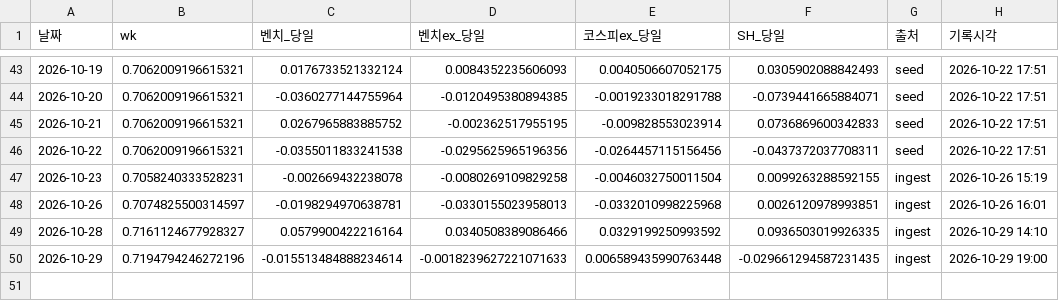
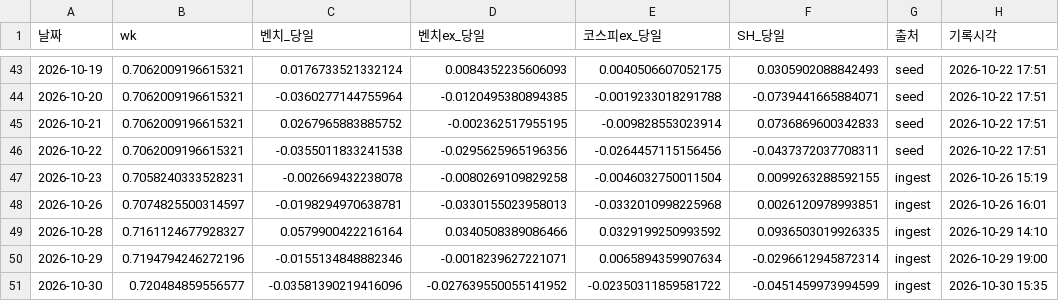
Before and after one commit to frel7022-png/orchestra, a CSV file: bench_history.csv, drawn as a sheet; only a part is shown, gaps mark what is left out.

```diff
--- a/bench_history.csv
+++ b/bench_history.csv
@@ -49,2 +49,3 @@
 2026-10-28,0.7161124677928327,0.0579900422216164,0.0340508389086466,0.0329199250993592,0.0936503019926335,ingest,2026-10-29 14:10
-2026-10-29,0.7194794246272196,-0.015513484888234614,-0.0018239627221071633,0.006589435990763448,-0.029661294587231435,ingest,2026-10-29 19:00
+2026-10-29,0.7194794246272196,-0.0155134848882346,-0.0018239627221071,0.0065894359907634,-0.0296612945872314,ingest,2026-10-29 19:00
+2026-10-30,0.720484859556577,-0.03581390219416096,-0.027639550055141952,-0.02350311859581722,-0.0451459973994599,ingest,2026-10-30 15:35
```
Also changed, not shown: asset_history.csv, bigcap_history.csv, 2 other files.
